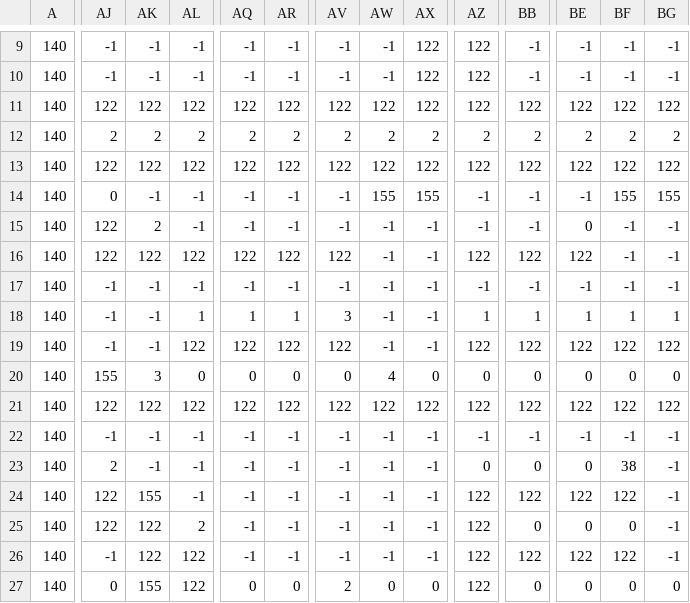
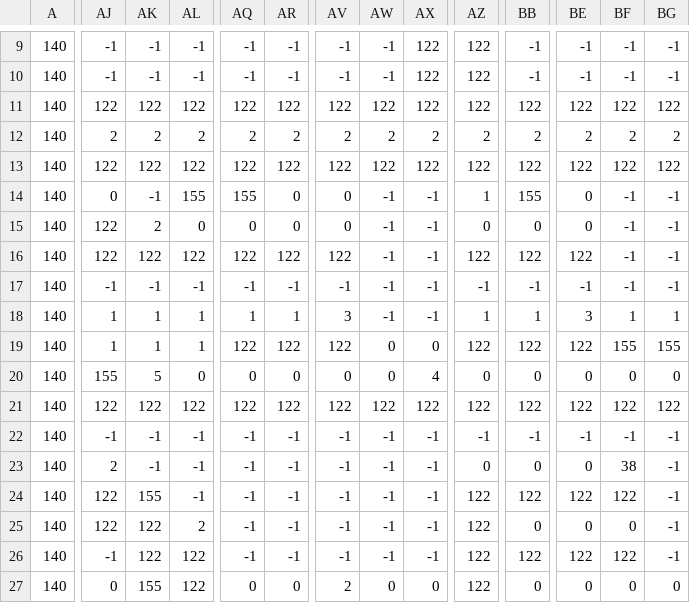
Before and after one commit to jimen7/Hazard-Dash, a CSV file: res/tiled/Dungeon_final.csv, drawn as a sheet; only a part is shown, gaps mark what is left out; the diff covers the shown part only; the diff names each change by its address in the sheet, - before the commit and + after, or states it on an @@ line.

```diff
--- a/res/tiled/Dungeon_final.csv
+++ b/res/tiled/Dungeon_final.csv
-AL14: -1
+AL14: 155
-AQ14: -1
+AQ14: 155
-AR14:AR15: -1
+AR14:AR15: 0
-AV14:AV15: -1
+AV14:AV15: 0
-AW14: 155
+AW14: -1
-AX14: 155
+AX14: -1
-AZ14: -1
+AZ14: 1
-BB14: -1
+BB14: 155
-BE14: -1
+BE14: 0
-BF14: 155
+BF14: -1
-BG14: 155
+BG14: -1
-AL15: -1
+AL15: 0
-AQ15: -1
+AQ15: 0
-AZ15: -1
+AZ15: 0
-BB15: -1
+BB15: 0
-AJ18:AJ19: -1
+AJ18:AJ19: 1
-AK18:AK19: -1
+AK18:AK19: 1
-BE18: 1
+BE18: 3
-AL19: 122
+AL19: 1
-AW19: -1
+AW19: 0
-AX19: -1
+AX19: 0
-BF19: 122
+BF19: 155
-BG19: 122
+BG19: 155
-AK20: 3
+AK20: 5
-AW20: 4
+AW20: 0
-AX20: 0
+AX20: 4
```
Also changed, not shown: 17 edited cells elsewhere in this file, 10 other files.
